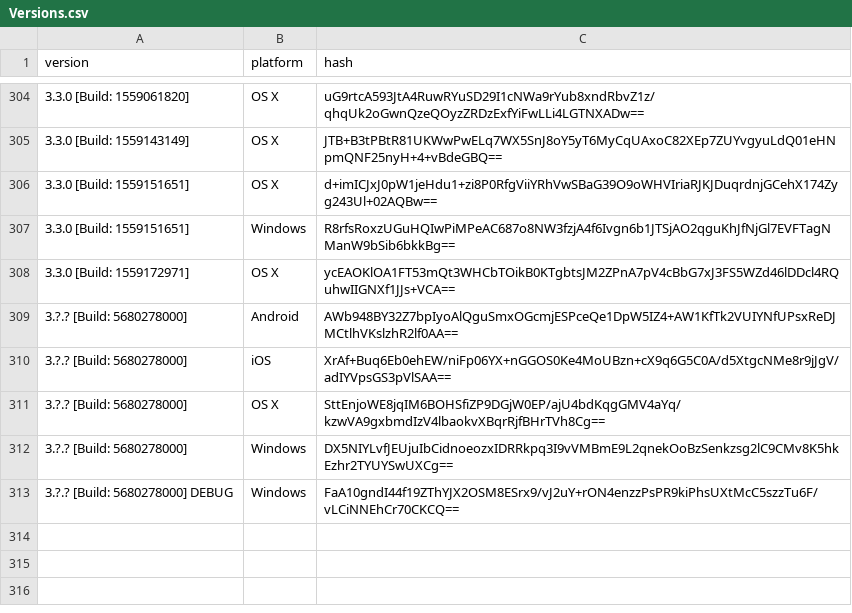
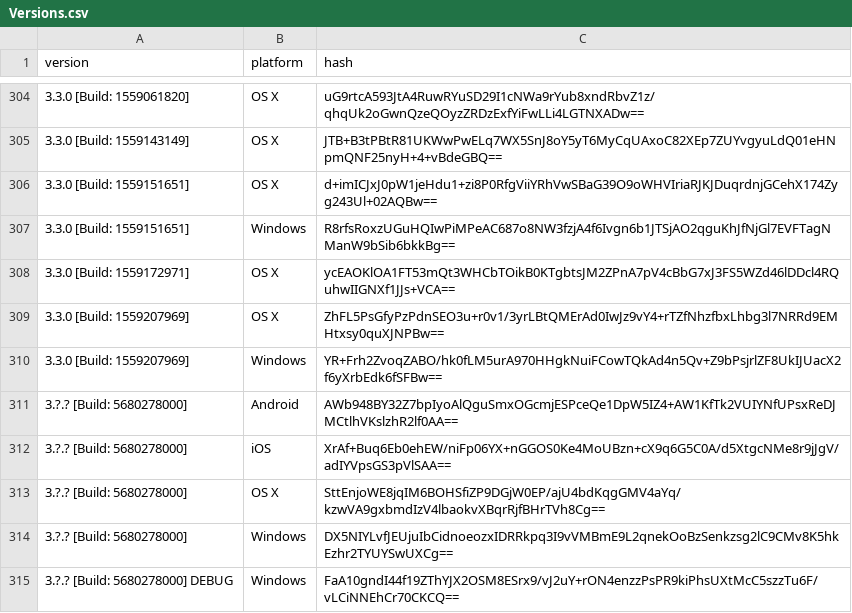
Before and after one commit to ReSpeak/tsdeclarations, a CSV file: Versions.csv, drawn as a sheet; only a part is shown, gaps mark what is left out.

Commit message:
Added new version
New: 3.3.0 [Build: 1559207969],OS X
New: 3.3.0 [Build: 1559207969],Windows

```diff
--- a/Versions.csv
+++ b/Versions.csv
@@ -308,2 +308,4 @@ version,platform,hash
 3.3.0 [Build: 1559172971],OS X,ycEAOKlOA1FT53mQt3WHCbTOikB0KTgbtsJM2ZPnA7pV4cBbG7xJ3FS5WZd46lDDcl4RQuhwIIGNXf1JJs+VCA==
+3.3.0 [Build: 1559207969],OS X,ZhFL5PsGfyPzPdnSEO3u+r0v1/3yrLBtQMErAd0IwJz9vY4+rTZfNhzfbxLhbg3l7NRRd9EMHtxsy0quXJNPBw==
+3.3.0 [Build: 1559207969],Windows,YR+Frh2ZvoqZABO/hk0fLM5urA970HHgkNuiFCowTQkAd4n5Qv+Z9bPsjrlZF8UkIJUacX2f6yXrbEdk6fSFBw==
 3.?.? [Build: 5680278000],Android,AWb948BY32Z7bpIyoAlQguSmxOGcmjESPceQe1DpW5IZ4+AW1KfTk2VUIYNfUPsxReDJMCtlhVKslzhR2lf0AA==
```
